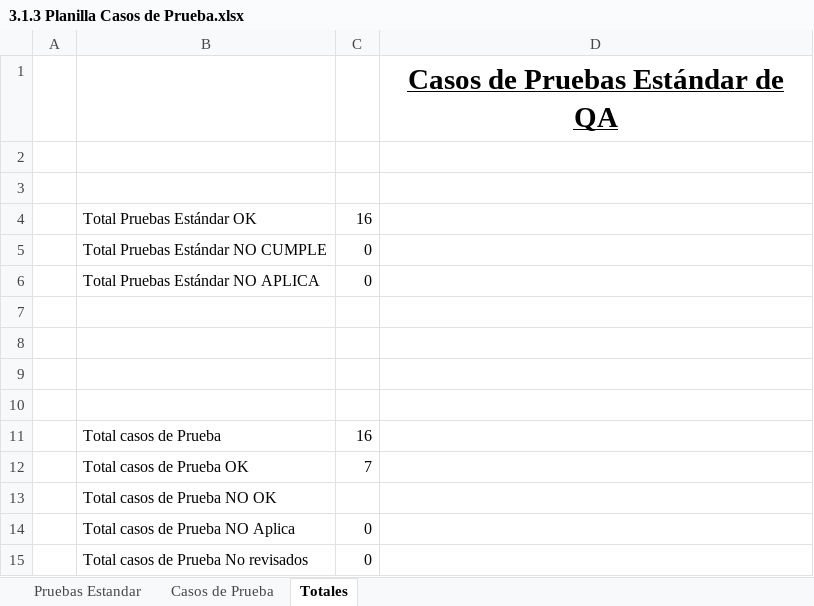
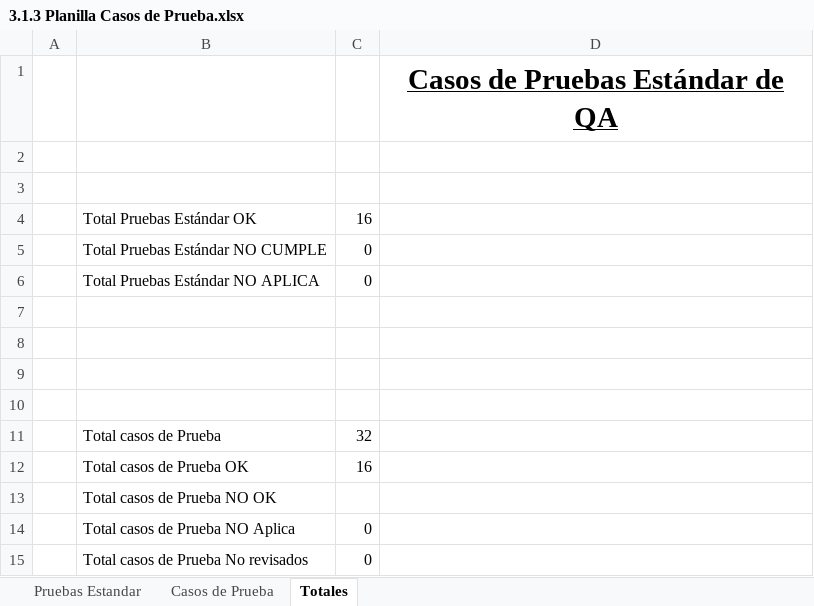
Before and after one commit to PabloMery/VAMOS-, an Excel workbook: Gestíon/3.1.3 Planilla Casos de Prueba.xlsx, sheet Totales, drawn as a sheet; values as stored, in another font and other column widths than the file's, no borders; charts and pictures not drawn; removed rows and columns are numbered as before the commit, all else as after; the diff names each change by its address in the sheet, - before the commit and + after, or states it on an @@ line.

Commit message:
docs: MAs casos de prueba

```diff
--- a/Gestíon/3.1.3 Planilla Casos de Prueba.xlsx (sheet Totales)
+++ b/Gestíon/3.1.3 Planilla Casos de Prueba.xlsx (sheet Totales)
+row 11:  | Total casos de Prueba | 32
-B12: Total casos de Prueba
+B12: Total casos de Prueba OK
-row 12:  | Total casos de Prueba OK | 7
```
Also changed, not shown: sheet Casos de Prueba, charts or pictures.
